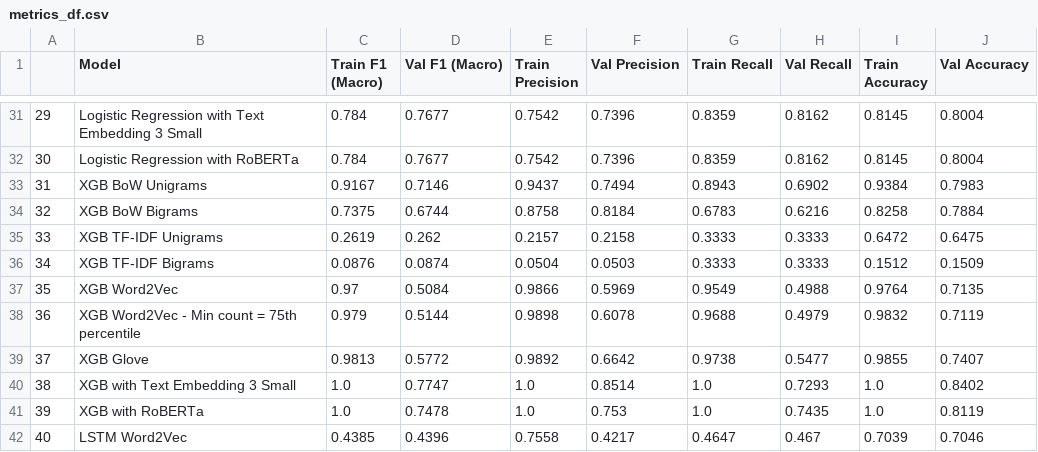
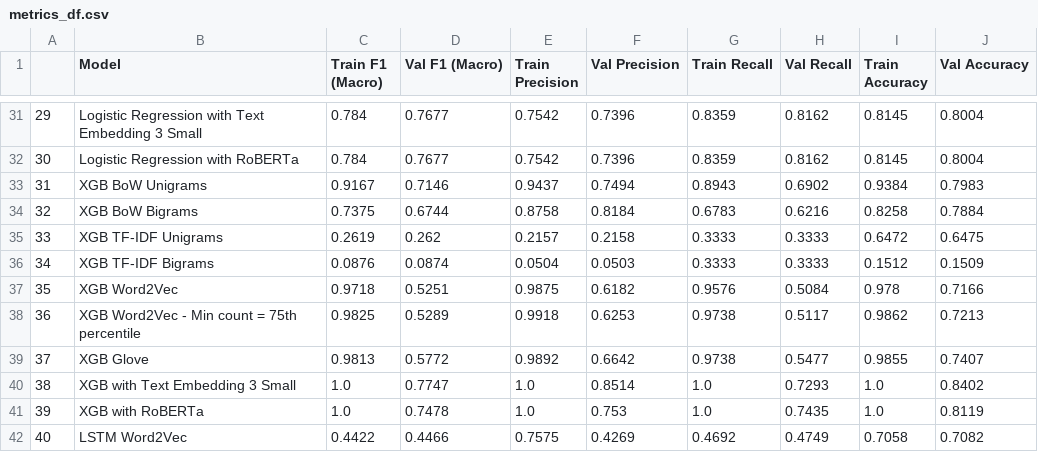
Before and after one commit to mgalao/text-mining-project, a CSV file: notebooks/metrics_df.csv, drawn as a sheet; only a part is shown, gaps mark what is left out; the diff covers the shown part only.

```diff
--- a/notebooks/metrics_df.csv
+++ b/notebooks/metrics_df.csv
@@ -36,4 +36,4 @@
 34,XGB TF-IDF Bigrams,0.0876,0.0874,0.0504,0.0503,0.3333,0.3333,0.1512,0.1509
-35,XGB Word2Vec,0.97,0.5084,0.9866,0.5969,0.9549,0.4988,0.9764,0.7135
-36,XGB Word2Vec - Min count = 75th percentile,0.979,0.5144,0.9898,0.6078,0.9688,0.4979,0.9832,0.7119
+35,XGB Word2Vec,0.9718,0.5251,0.9875,0.6182,0.9576,0.5084,0.978,0.7166
+36,XGB Word2Vec - Min count = 75th percentile,0.9825,0.5289,0.9918,0.6253,0.9738,0.5117,0.9862,0.7213
 37,XGB Glove,0.9813,0.5772,0.9892,0.6642,0.9738,0.5477,0.9855,0.7407
@@ -41,2 +41,2 @@
 39,XGB with RoBERTa,1.0,0.7478,1.0,0.753,1.0,0.7435,1.0,0.8119
-40,LSTM Word2Vec,0.4385,0.4396,0.7558,0.4217,0.4647,0.467,0.7039,0.7046
+40,LSTM Word2Vec,0.4422,0.4466,0.7575,0.4269,0.4692,0.4749,0.7058,0.7082
```
Also changed, not shown: 49 edited cells elsewhere in this file, 4 other files.
